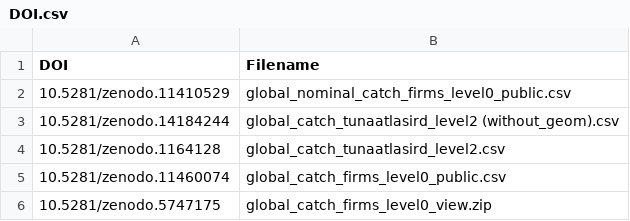
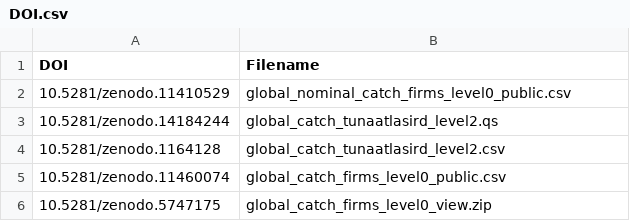
Before and after one commit to firms-gta/shiny_compare_fisheries_datasets, a CSV file: data/DOI.csv, drawn as a sheet.

```diff
--- a/data/DOI.csv
+++ b/data/DOI.csv
@@ -2,3 +2,3 @@ DOI,Filename
 10.5281/zenodo.11410529,global_nominal_catch_firms_level0_public.csv
-10.5281/zenodo.14184244,global_catch_tunaatlasird_level2 (without_geom).csv
+10.5281/zenodo.14184244,global_catch_tunaatlasird_level2.qs
 10.5281/zenodo.1164128,global_catch_tunaatlasird_level2.csv
```
Also changed, not shown: 1 other file.
